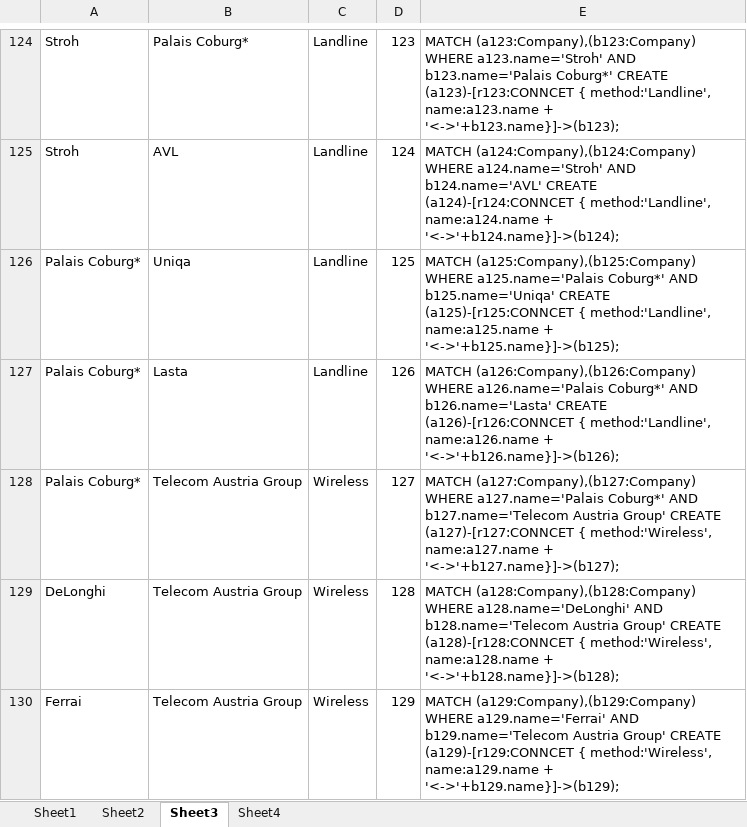
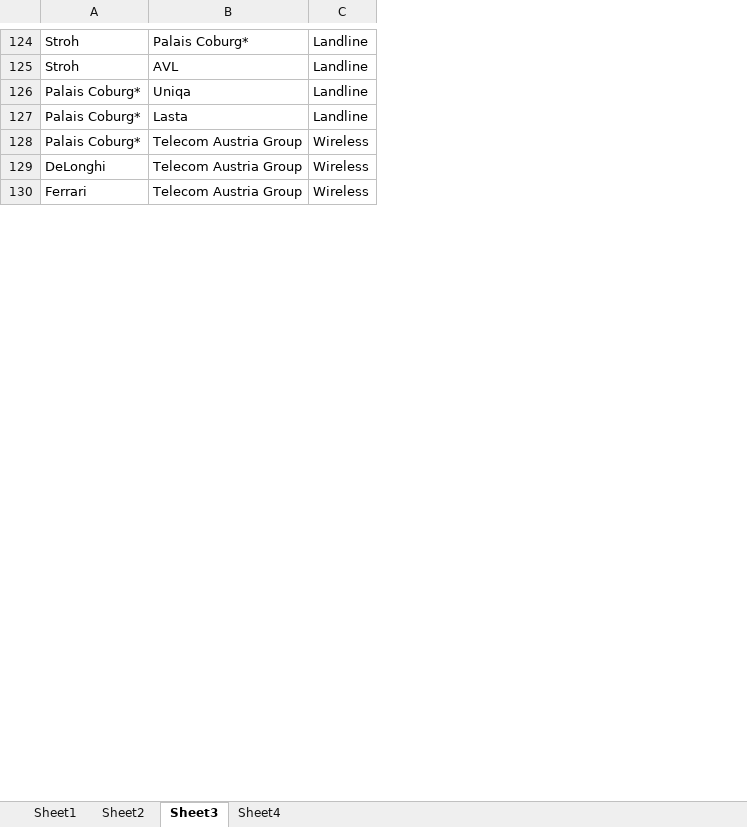
Before and after one commit to kinau/P300, an Excel workbook: Network Diargram.xlsx, sheet Sheet3, drawn as a sheet; only a part is shown, gaps mark what is left out; values as stored, in another font and other column widths than the file's, no borders; the diff covers the shown part only; the diff names each change by its address in the sheet, - before the commit and + after, or states it on an @@ line.

```diff
--- a/Network Diargram.xlsx (sheet Sheet3)
+++ b/Network Diargram.xlsx (sheet Sheet3)
-column D, rows 124-130: 123 | 124 | 125 | 126 | 127 | 128 | 129
-column E, rows 124-130: MATCH (a123:Company),(b123:Company) WHERE a123.name='Stroh' AND b123.name='Palais Coburg*' CREATE (a123)-[r123:CONNCET { method:'Landline', name:a123.name + '<->'+b123.name}]->(b123); | MATCH (a124:Company),(b124:Company) WHERE a124.name='Stroh' AND b124.name='AVL' CREATE (a124)-[r124:CONNCET { method:'Landline', name:a124.name + '<->'+b124.name}]->(b124); | MATCH (a125:Company),(b125:Company) WHERE a125.name='Palais Coburg*' AND b125.name='Uniqa' CREATE (a125)-[r125:CONNCET { method:'Landline', name:a125.name + '<->'+b125.name}]->(b125); | MATCH (a126:Company),(b126:Company) WHERE a126.name='Palais Coburg*' AND b126.name='Lasta' CREATE (a126)-[r126:CONNCET { method:'Landline', name:a126.name + '<->'+b126.name}]->(b126); | MATCH (a127:Company),(b127:Company) WHERE a127.name='Palais Coburg*' AND b127.name='Telecom Austria Group' CREATE (a127)-[r127:CONNCET { method:'Wireless', name:a127.name + '<->'+b127.name}]->(b127); | MATCH (a128:Company),(b128:Company) WHERE a128.name='DeLonghi' AND b128.name='Telecom Austria Group' CREATE (a128)-[r128:CONNCET { method:'Wireless', name:a128.name + '<->'+b128.name}]->(b128); | MATCH (a129:Company),(b129:Company) WHERE a129.name='Ferrai' AND b129.name='Telecom Austria Group' CREATE (a129)-[r129:CONNCET { method:'Wireless', name:a129.name + '<->'+b129.name}]->(b129);
-A130: Ferrai
+A130: Ferrari
```
Also changed, not shown: 16 edited cells elsewhere in this sheet, sheet Sheet4, sheet Sheet1, sheet Sheet2, 2 other files.
